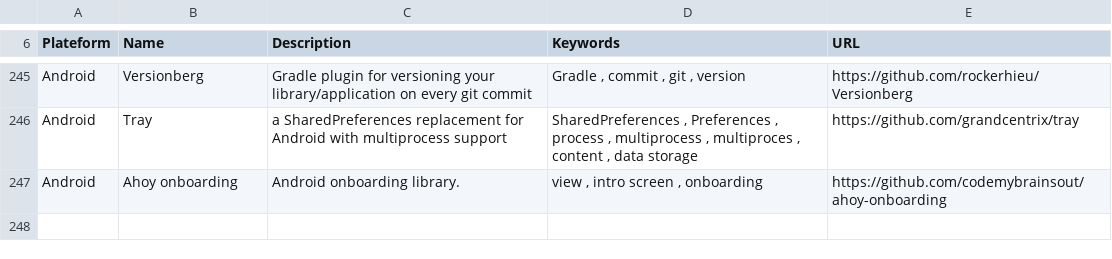
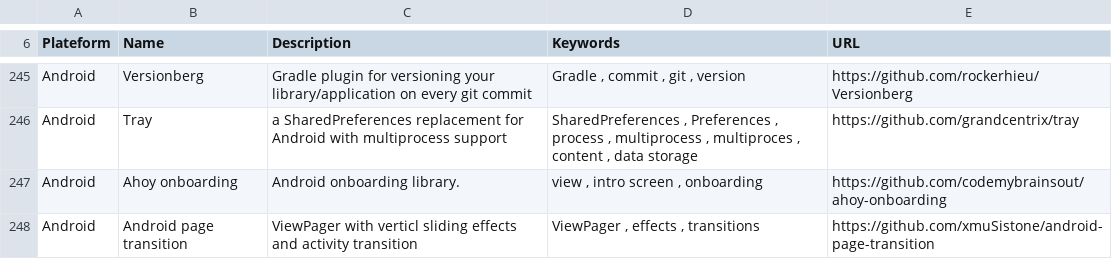
Before and after one commit to vaginessa/Tips-n-tools, a CSV file: libz/Tips-n-tools_Libraries.csv, drawn as a sheet; only a part is shown, gaps mark what is left out; the diff names each change by its address in the sheet, - before the commit and + after, or states it on an @@ line.

```diff
--- a/libz/Tips-n-tools_Libraries.csv
+++ b/libz/Tips-n-tools_Libraries.csv
+row 248: Android | Android page transition | ViewPager with verticl sliding effects and activity transition | ViewPager , effects , transitions | https://github.com/xmuSistone/android-page-transition
```
Also changed, not shown: webz/Tips-n-tools_WebLinks.csv, 4 other files.
